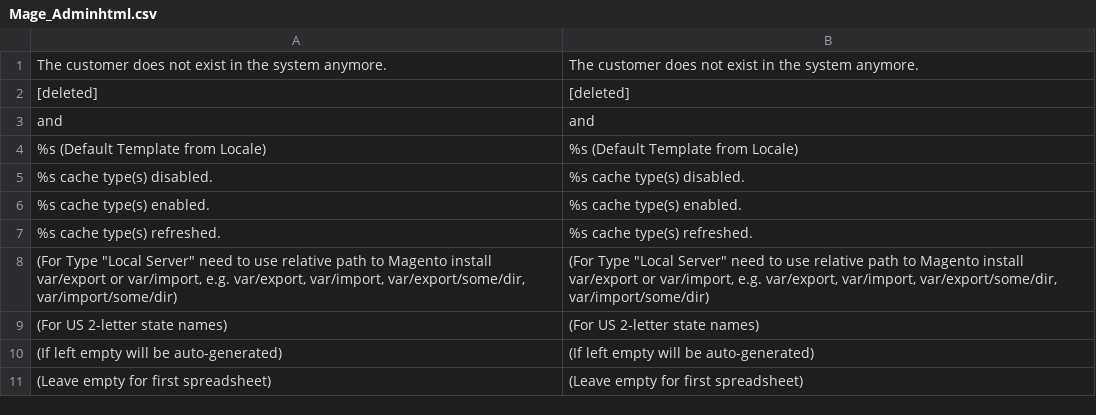
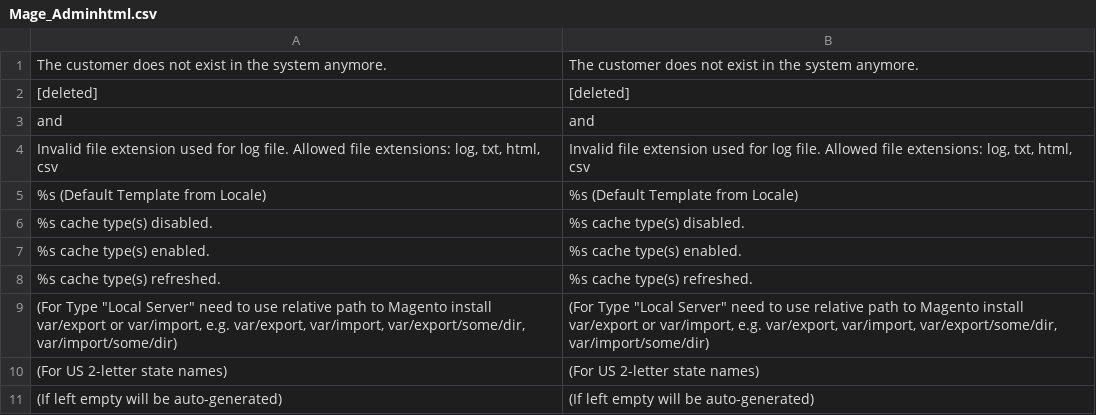
Before and after one commit to nymphetamineinside/viamod, a CSV file: app/locale/en_US/Mage_Adminhtml.csv, drawn as a sheet; only a part is shown; the shorter side is filled out with more unchanged rows; the diff names each change by its address in the sheet, - before the commit and + after, or states it on an @@ line.

```diff
--- a/app/locale/en_US/Mage_Adminhtml.csv
+++ b/app/locale/en_US/Mage_Adminhtml.csv
+row 4: Invalid file extension used for log file. Allowed file extensions: log, txt, html, csv | Invalid file extension used for log file. Allowed file extensions: log, txt, html, csv
```
Also changed, not shown: app/locale/en_US/Mage_Customer.csv, 26 other files.
